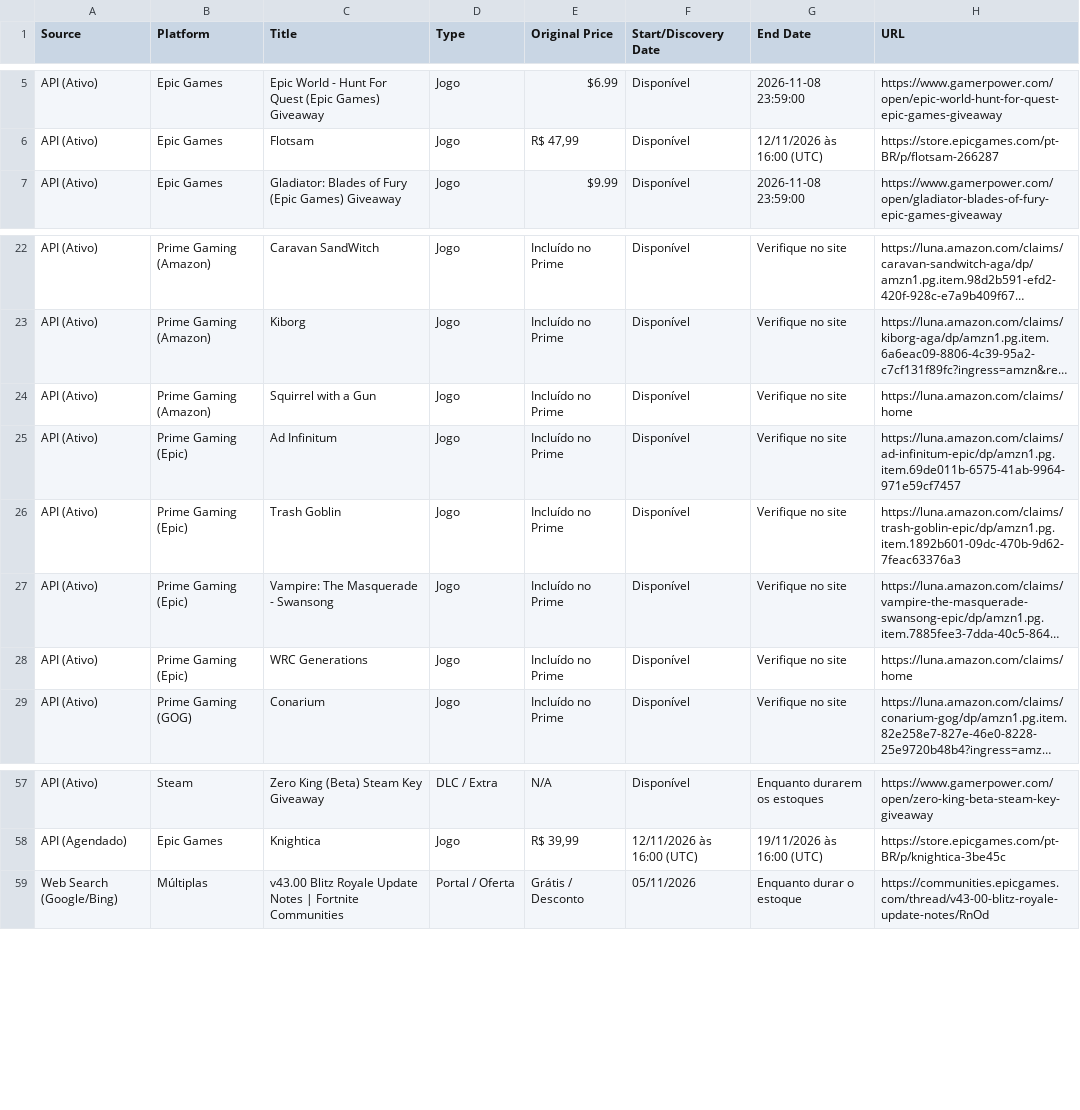
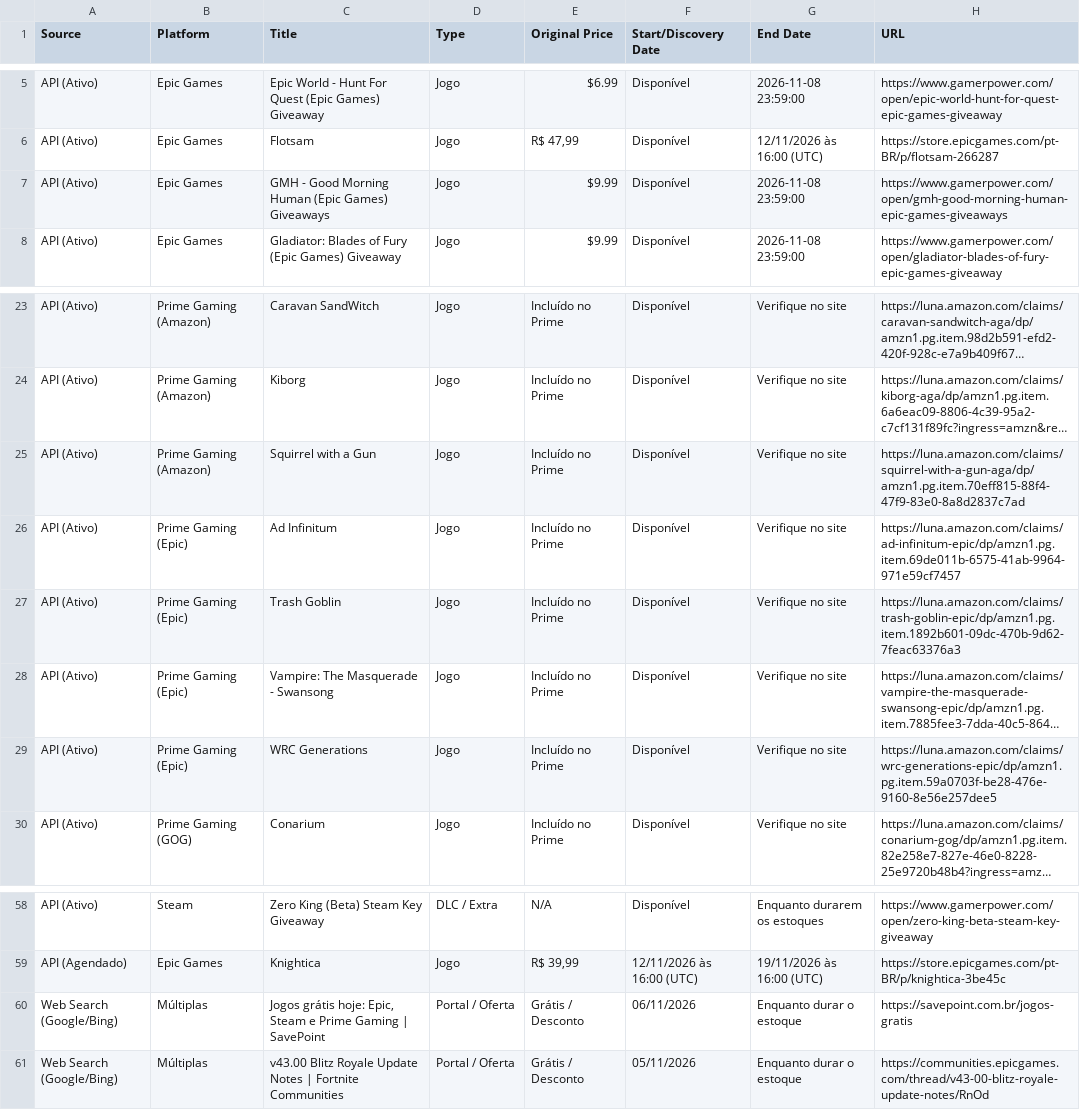
Before and after one commit to yuriluna85/games-for-free, a CSV file: games_data.csv, drawn as a sheet; only a part is shown, gaps mark what is left out; long unchanged cells end in …; addresses are those after the commit; the diff names each change by its address in the sheet, - before the commit and + after, or states it on an @@ line.

```diff
--- a/games_data.csv
+++ b/games_data.csv
+row 7: API (Ativo) | Epic Games | GMH - Good Morning Human (Epic Games) Giveaways | Jogo | $9.99 | Disponível | 2026-11-08 23:59:00 | https://www.gamerpower.com/open/gmh-good-morning-human-epic-games-giveaways
-H25 (URL): https://luna.amazon.com/claims/home
+H25 (URL): https://luna.amazon.com/claims/squirrel-with-a-gun-aga/dp/amzn1.pg.item.70eff815-88f4-47f9-83e0-8a8d2837c7ad
-H29 (URL): https://luna.amazon.com/claims/home
+H29 (URL): https://luna.amazon.com/claims/wrc-generations-epic/dp/amzn1.pg.item.59a0703f-be28-476e-9160-8e56e257dee5
+row 60: Web Search (Google/Bing) | Múltiplas | Jogos grátis hoje: Epic, Steam e Prime Gaming | SavePoint | Portal / Oferta | Grátis / Desconto | 06/11/2026 | Enquanto durar o estoque | https://savepoint.com.br/jogos-gratis
```
Also changed, not shown: 5 other files.
